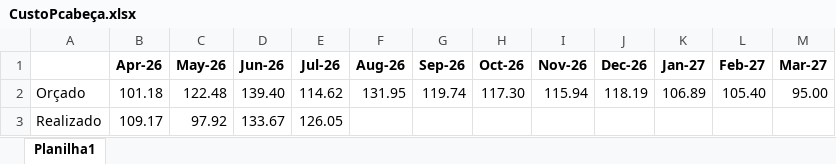
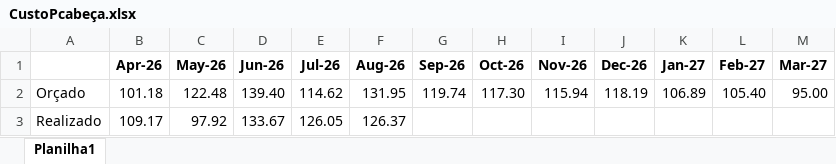
Before and after one commit to Regenier01/budgetflow-insights, an Excel workbook: Diarias/CustoPcabeça.xlsx, sheet Planilha1, drawn as a sheet; values as stored, in another font and other column widths than the file's, no borders; the diff names each change by its address in the sheet, - before the commit and + after, or states it on an @@ line.

Commit message:
DIARIAS+CUSTOP/K+CUSTOP/CABECA-OK

```diff
--- a/Diarias/CustoPcabeça.xlsx (sheet Planilha1)
+++ b/Diarias/CustoPcabeça.xlsx (sheet Planilha1)
-F3 (Aug-26): (empty)
+F3 (Aug-26): 126.37
```
Also changed, not shown: Diarias/CustoKg.xlsx, Diarias/Diarias.xlsx, 4 other files.
